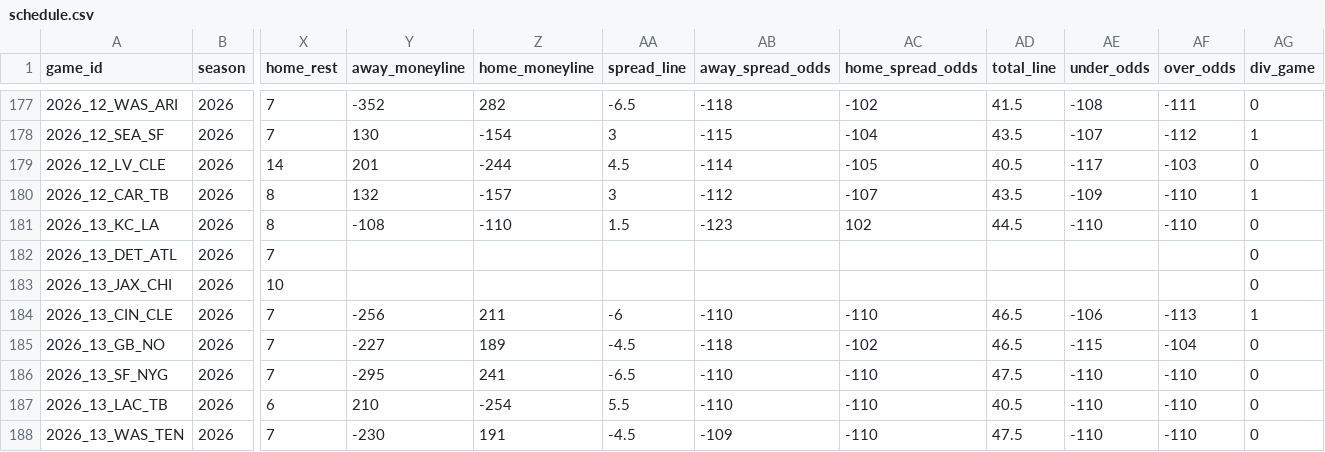
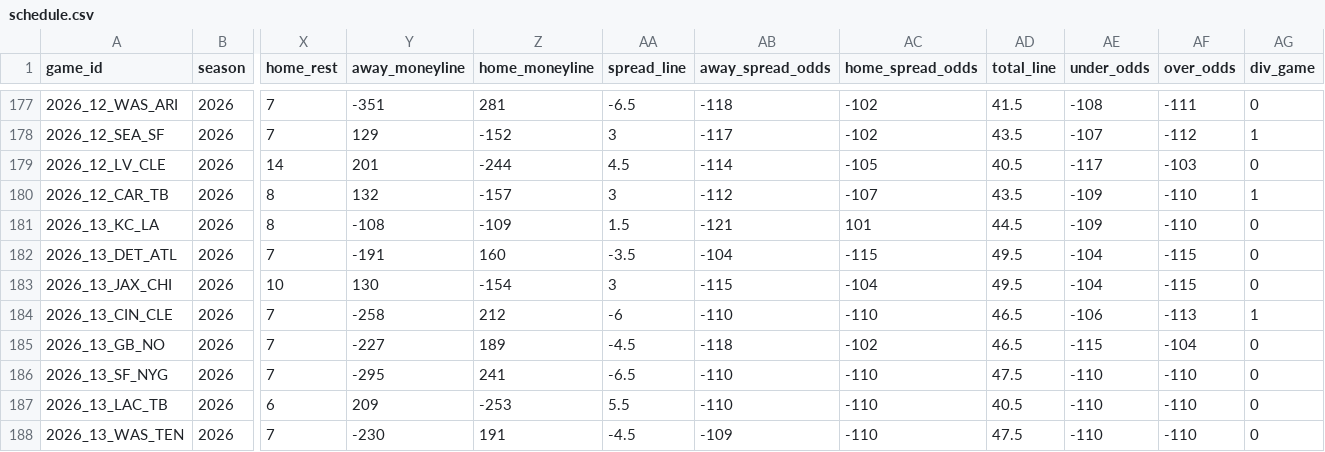
Before and after one commit to zcathey/MLB-totals, a CSV file: nfl/data/schedule.csv, drawn as a sheet; only a part is shown, gaps mark what is left out; the diff covers the shown part only; the diff names each change by its address in the sheet, - before the commit and + after, or states it on an @@ line.

```diff
--- a/nfl/data/schedule.csv
+++ b/nfl/data/schedule.csv
-Y177 (away_moneyline): -352
+Y177 (away_moneyline): -351
-Z177 (home_moneyline): 282
+Z177 (home_moneyline): 281
-Y178 (away_moneyline): 130
+Y178 (away_moneyline): 129
-Z178 (home_moneyline): -154
+Z178 (home_moneyline): -152
-AB178 (away_spread_odds): -115
+AB178 (away_spread_odds): -117
-AC178 (home_spread_odds): -104
+AC178 (home_spread_odds): -102
-Z181 (home_moneyline): -110
+Z181 (home_moneyline): -109
-AB181 (away_spread_odds): -123
+AB181 (away_spread_odds): -121
-AC181 (home_spread_odds): 102
+AC181 (home_spread_odds): 101
-AE181 (under_odds): -110
+AE181 (under_odds): -109
-Y182 (away_moneyline): (empty)
+Y182 (away_moneyline): -191
-Z182 (home_moneyline): (empty)
+Z182 (home_moneyline): 160
-AA182 (spread_line): (empty)
+AA182 (spread_line): -3.5
-AB182 (away_spread_odds): (empty)
+AB182 (away_spread_odds): -104
-AC182 (home_spread_odds): (empty)
+AC182 (home_spread_odds): -115
-AD182:AD183 (total_line): (empty)
+AD182:AD183 (total_line): 49.5
-AE182:AE183 (under_odds): (empty)
+AE182:AE183 (under_odds): -104
-AF182:AF183 (over_odds): (empty)
+AF182:AF183 (over_odds): -115
-Y183 (away_moneyline): (empty)
+Y183 (away_moneyline): 130
-Z183 (home_moneyline): (empty)
+Z183 (home_moneyline): -154
-AA183 (spread_line): (empty)
+AA183 (spread_line): 3
-AB183 (away_spread_odds): (empty)
+AB183 (away_spread_odds): -115
-AC183 (home_spread_odds): (empty)
+AC183 (home_spread_odds): -104
-Y184 (away_moneyline): -256
+Y184 (away_moneyline): -258
-Z184 (home_moneyline): 211
+Z184 (home_moneyline): 212
-Y187 (away_moneyline): 210
+Y187 (away_moneyline): 209
-Z187 (home_moneyline): -254
+Z187 (home_moneyline): -253
```
Also changed, not shown: 50 edited cells elsewhere in this file, nfl/data/team_stats.csv, 4 other files.
